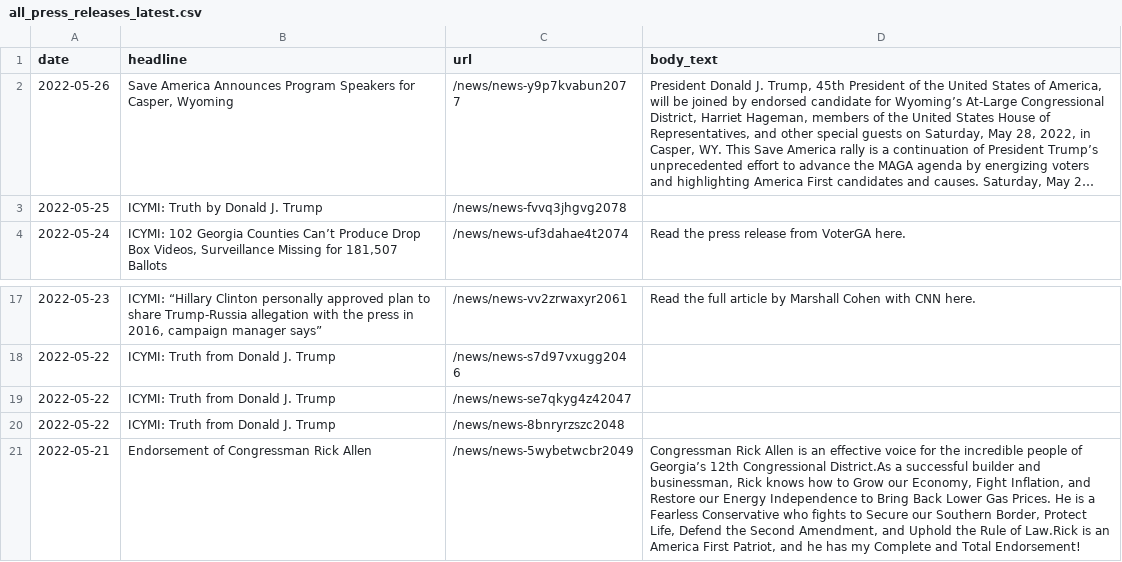
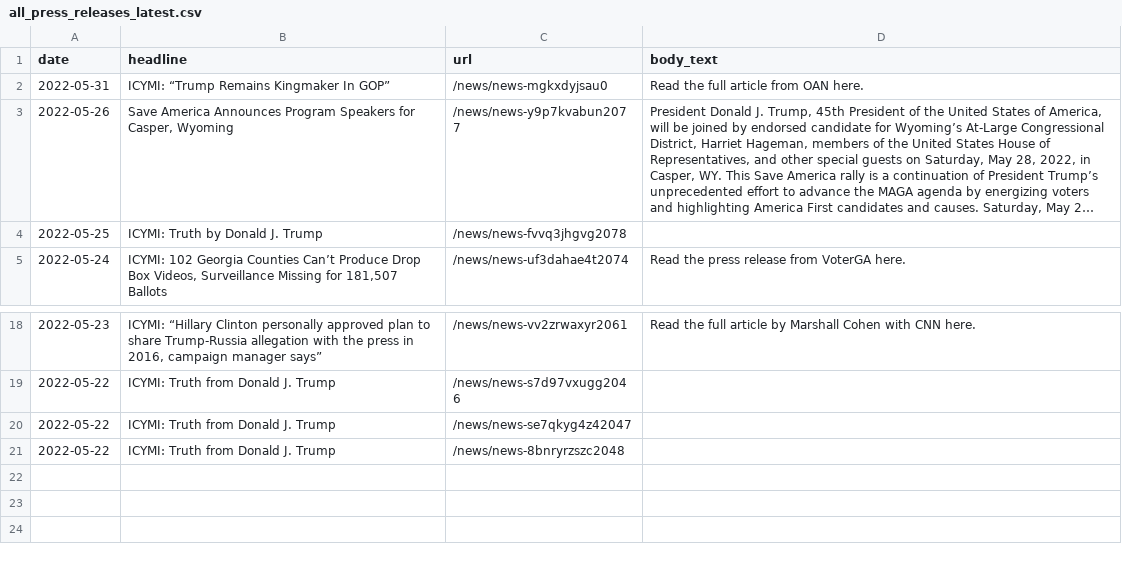
Before and after one commit to gridviz/trump-releases, a CSV file: data/processed/all_press_releases_latest.csv, drawn as a sheet; only a part is shown, gaps mark what is left out; long unchanged cells end in …; removed rows and columns are numbered as before the commit, all else as after; the diff names each change by its address in the sheet, - before the commit and + after, or states it on an @@ line.

```diff
--- a/data/processed/all_press_releases_latest.csv
+++ b/data/processed/all_press_releases_latest.csv
+row 2: 2022-05-31 | ICYMI: “Trump Remains Kingmaker In GOP” | /news/news-mgkxdyjsau0 | Read the full article from OAN here.
-row 21: 2022-05-21 | Endorsement of Congressman Rick Allen | /news/news-5wybetwcbr2049 | Congressman Rick Allen is an effective voice for the incredible people of Georgia’s 12th Congressional District.As a successful builder and businessman, Rick knows how to Grow our Economy, Fight Inflation, and Restore our Energy Independence to Bring Back Lower Gas Prices. He is a Fearless Conservative who fights to Secure our Southern Border, Protect Life, Defend the Second Amendment, and Uphold the Rule of Law.Rick is an America First Patriot, and he has my Complete and Total Endorsement!
```
Also changed, not shown: data/all_endorsements_urls.csv, 1 other file.
